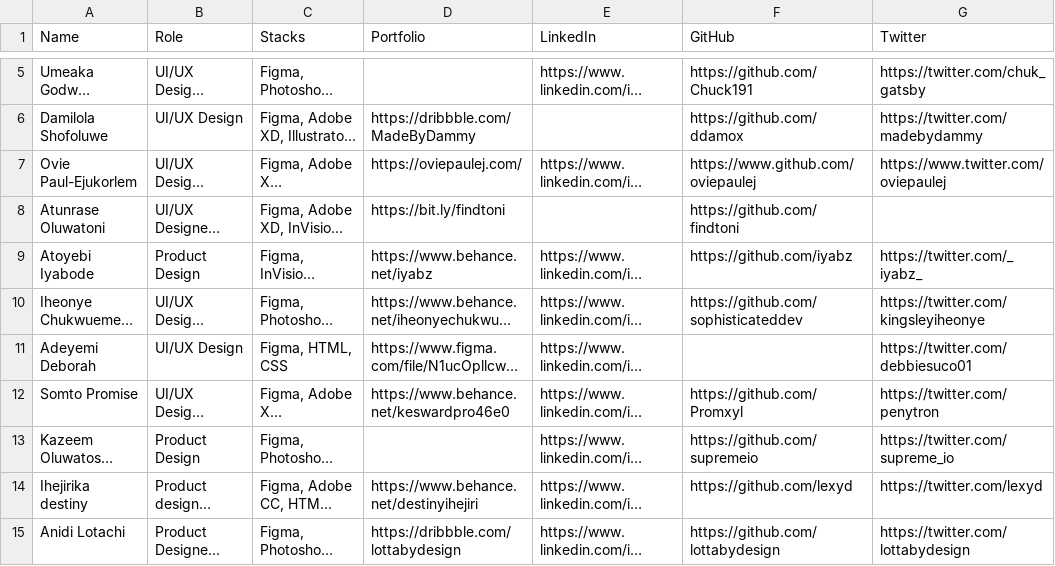
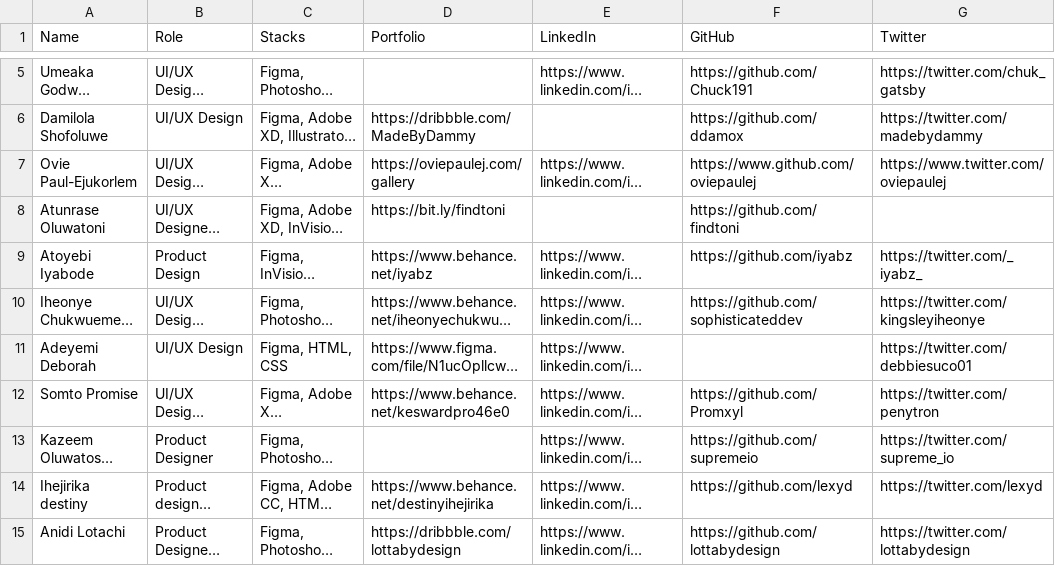
Before and after one commit to tomisinlalude/hng.tech, a CSV file: views/storage/designer.csv, drawn as a sheet; only a part is shown, gaps mark what is left out; long unchanged cells end in …; the diff names each change by its address in the sheet, - before the commit and + after, or states it on an @@ line.

```diff
--- a/views/storage/designer.csv
+++ b/views/storage/designer.csv
-D7 (Portfolio): https://oviepaulej.com/
+D7 (Portfolio): https://oviepaulej.com/gallery
-B13 (Role): Product Design
+B13 (Role): Product Designer
-D14 (Portfolio): https://www.behance.net/destinyihejiri
+D14 (Portfolio): https://www.behance.net/destinyihejirika
```
Also changed, not shown: views/storage/ml.csv, views/storage/mobile.csv, 1 other file.
